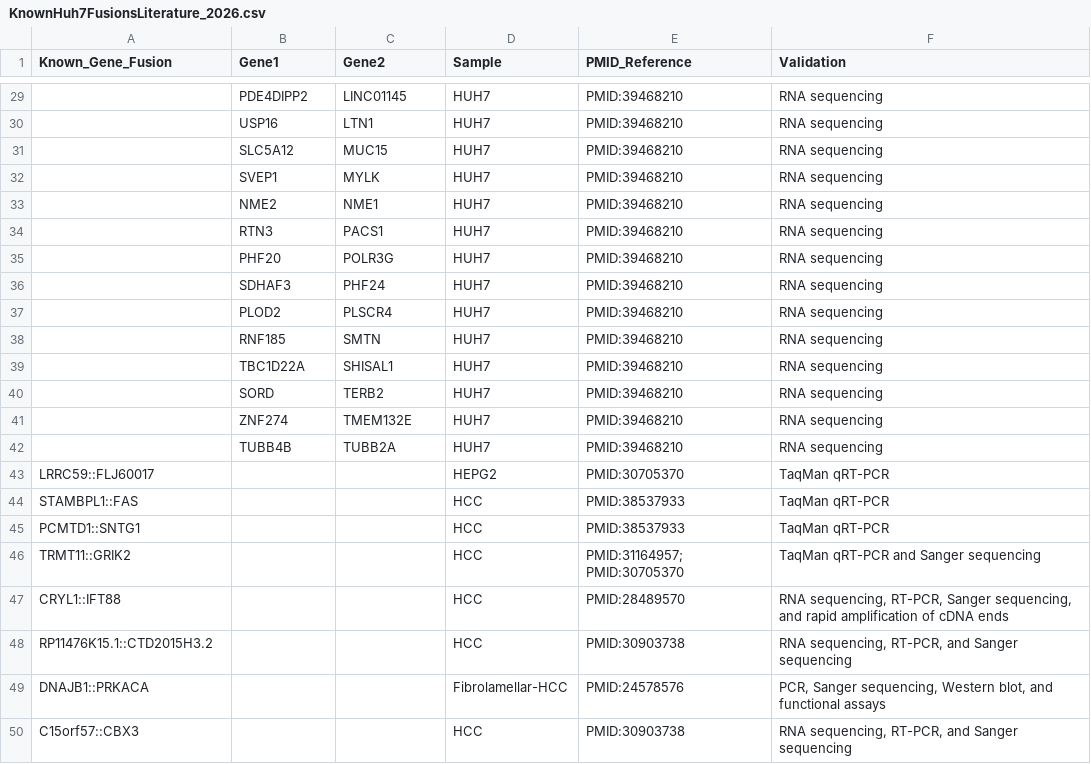
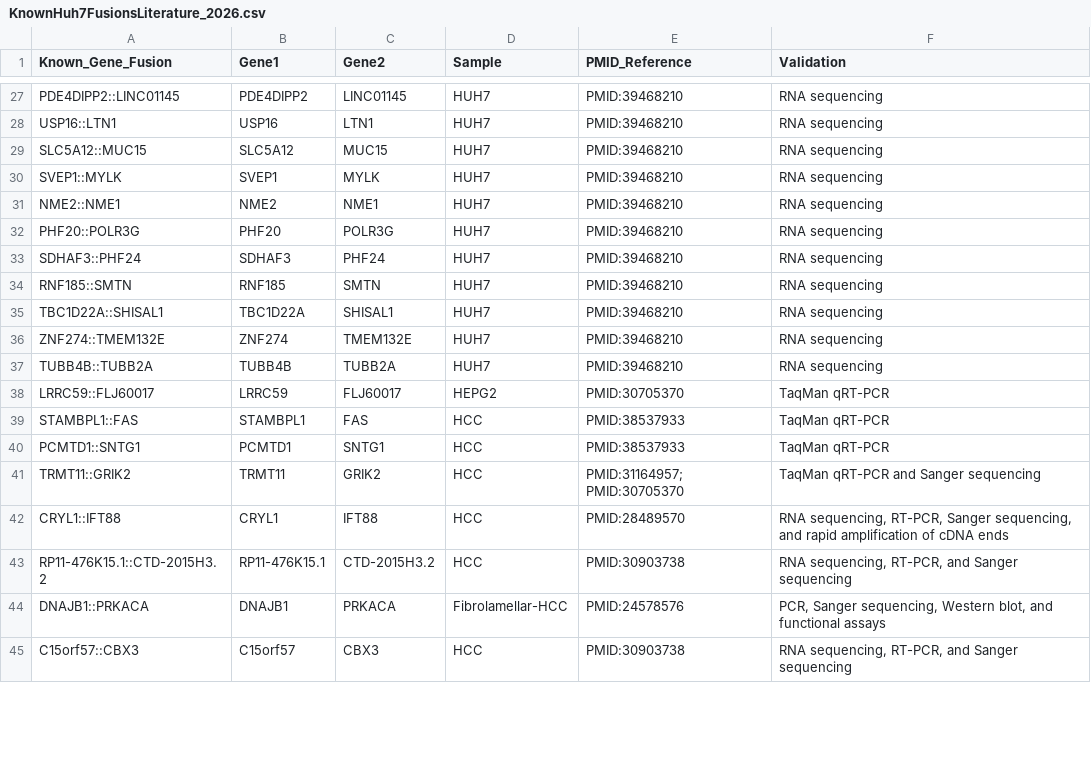
Before and after one commit to RDorney/LRFusionBenchmark, a CSV file: Known_Fusions/KnownHuh7FusionsLiterature_2026.csv, drawn as a sheet; only a part is shown, gaps mark what is left out; removed rows and columns are numbered as before the commit, all else as after; the diff covers the shown part only; the diff names each change by its address in the sheet, - before the commit and + after, or states it on an @@ line.

Commit message:
checking rediscovery of fusions

```diff
--- a/Known_Fusions/KnownHuh7FusionsLiterature_2026.csv
+++ b/Known_Fusions/KnownHuh7FusionsLiterature_2026.csv
-A27 (Known_Gene_Fusion): (empty)
+A27 (Known_Gene_Fusion): PDE4DIPP2::LINC01145
-A28 (Known_Gene_Fusion): (empty)
+A28 (Known_Gene_Fusion): USP16::LTN1
-A29 (Known_Gene_Fusion): (empty)
+A29 (Known_Gene_Fusion): SLC5A12::MUC15
-A30 (Known_Gene_Fusion): (empty)
+A30 (Known_Gene_Fusion): SVEP1::MYLK
-A31 (Known_Gene_Fusion): (empty)
+A31 (Known_Gene_Fusion): NME2::NME1
-row 34:  | RTN3 | PACS1 | HUH7 | PMID:39468210 | RNA sequencing
-A32 (Known_Gene_Fusion): (empty)
+A32 (Known_Gene_Fusion): PHF20::POLR3G
-A33 (Known_Gene_Fusion): (empty)
+A33 (Known_Gene_Fusion): SDHAF3::PHF24
-row 37:  | PLOD2 | PLSCR4 | HUH7 | PMID:39468210 | RNA sequencing
-A34 (Known_Gene_Fusion): (empty)
+A34 (Known_Gene_Fusion): RNF185::SMTN
-A35 (Known_Gene_Fusion): (empty)
+A35 (Known_Gene_Fusion): TBC1D22A::SHISAL1
-row 40:  | SORD | TERB2 | HUH7 | PMID:39468210 | RNA sequencing
-A36 (Known_Gene_Fusion): (empty)
+A36 (Known_Gene_Fusion): ZNF274::TMEM132E
-A37 (Known_Gene_Fusion): (empty)
+A37 (Known_Gene_Fusion): TUBB4B::TUBB2A
-B38 (Gene1): (empty)
+B38 (Gene1): LRRC59
-C38 (Gene2): (empty)
+C38 (Gene2): FLJ60017
-B39 (Gene1): (empty)
+B39 (Gene1): STAMBPL1
-C39 (Gene2): (empty)
+C39 (Gene2): FAS
-B40 (Gene1): (empty)
+B40 (Gene1): PCMTD1
-C40 (Gene2): (empty)
+C40 (Gene2): SNTG1
-B41 (Gene1): (empty)
+B41 (Gene1): TRMT11
-C41 (Gene2): (empty)
+C41 (Gene2): GRIK2
-B42 (Gene1): (empty)
+B42 (Gene1): CRYL1
-C42 (Gene2): (empty)
+C42 (Gene2): IFT88
-A43 (Known_Gene_Fusion): RP11476K15.1::CTD2015H3.2
+A43 (Known_Gene_Fusion): RP11-476K15.1::CTD-2015H3.2
-B43 (Gene1): (empty)
+B43 (Gene1): RP11-476K15.1
-C43 (Gene2): (empty)
+C43 (Gene2): CTD-2015H3.2
-B44 (Gene1): (empty)
+B44 (Gene1): DNAJB1
-C44 (Gene2): (empty)
+C44 (Gene2): PRKACA
-B45 (Gene1): (empty)
+B45 (Gene1): C15orf57
-C45 (Gene2): (empty)
+C45 (Gene2): CBX3
```
Also changed, not shown: 3 removed rows and 55 edited cells elsewhere in this file, 9 other files.
